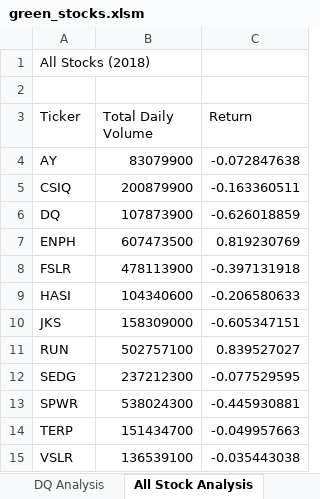
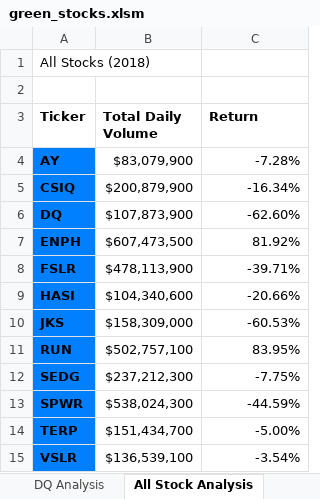
Before and after one commit to Shiapum/stock-analysis, an Excel workbook: green_stocks.xlsm, sheet All Stock Analysis, drawn as a sheet; values as stored, in another font and other column widths than the file's, no borders; charts and pictures not drawn; the diff names each change by its address in the sheet, - before the commit and + after, or states it on an @@ line.

Commit message:
Include timers and buttons

```diff
--- a/green_stocks.xlsm (sheet All Stock Analysis)
+++ b/green_stocks.xlsm (sheet All Stock Analysis)
-A3:C3 bold: off
+A3:C3 bold: on
@@ A4:A15 fill: none → #0080FF, bold: off → on @@
-B4 (Total Daily Volume): 83079900
+B4 (Total Daily Volume): $83,079,900
-C4 (Return): -0.072847638
+C4 (Return): -7.28%
-B5 (Total Daily Volume): 200879900
+B5 (Total Daily Volume): $200,879,900
-C5 (Return): -0.163360511
+C5 (Return): -16.34%
-B6 (Total Daily Volume): 107873900
+B6 (Total Daily Volume): $107,873,900
-C6 (Return): -0.626018859
+C6 (Return): -62.60%
-B7 (Total Daily Volume): 607473500
+B7 (Total Daily Volume): $607,473,500
-C7 (Return): 0.819230769
+C7 (Return): 81.92%
-B8 (Total Daily Volume): 478113900
+B8 (Total Daily Volume): $478,113,900
-C8 (Return): -0.397131918
+C8 (Return): -39.71%
-B9 (Total Daily Volume): 104340600
+B9 (Total Daily Volume): $104,340,600
-C9 (Return): -0.206580633
+C9 (Return): -20.66%
-B10 (Total Daily Volume): 158309000
+B10 (Total Daily Volume): $158,309,000
-C10 (Return): -0.605347151
+C10 (Return): -60.53%
-B11 (Total Daily Volume): 502757100
+B11 (Total Daily Volume): $502,757,100
-C11 (Return): 0.839527027
+C11 (Return): 83.95%
-B12 (Total Daily Volume): 237212300
+B12 (Total Daily Volume): $237,212,300
-C12 (Return): -0.077529595
+C12 (Return): -7.75%
-B13 (Total Daily Volume): 538024300
+B13 (Total Daily Volume): $538,024,300
-C13 (Return): -0.445930881
+C13 (Return): -44.59%
-B14 (Total Daily Volume): 151434700
+B14 (Total Daily Volume): $151,434,700
-C14 (Return): -0.049957663
+C14 (Return): -5.00%
-B15 (Total Daily Volume): 136539100
+B15 (Total Daily Volume): $136,539,100
-C15 (Return): -0.035443038
+C15 (Return): -3.54%
```
Also changed, not shown: charts or pictures.
